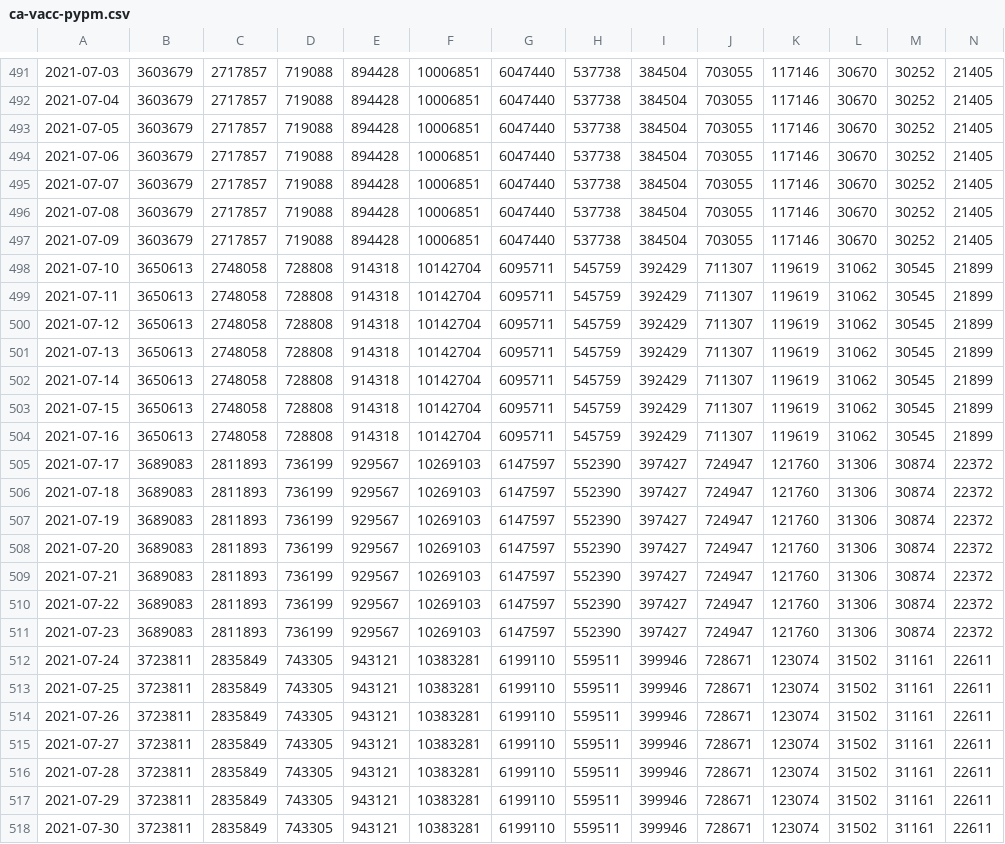
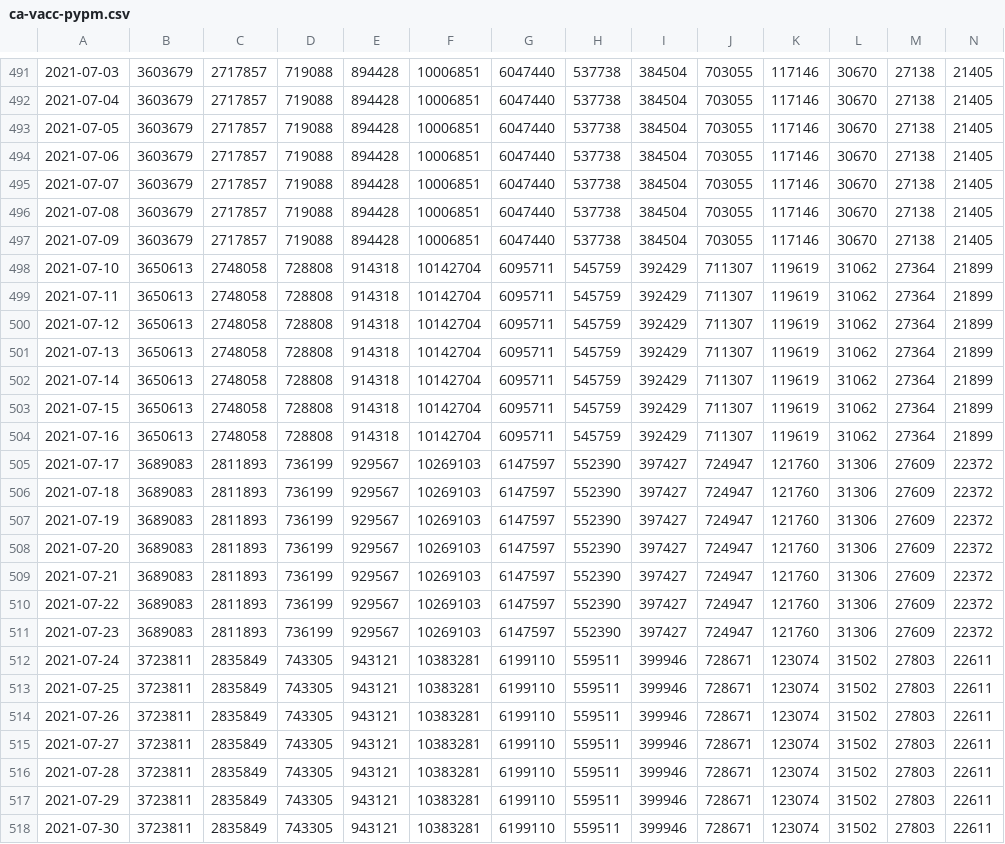
Before and after one commit to pypm/data, a CSV file: covid19/Canada/ca-vacc-pypm.csv, drawn as a sheet; only a part is shown, gaps mark what is left out; the diff covers the shown part only; the diff names each change by its address in the sheet, - before the commit and + after, or states it on an @@ line.

```diff
--- a/covid19/Canada/ca-vacc-pypm.csv
+++ b/covid19/Canada/ca-vacc-pypm.csv
-M491:M497: 30252
+M491:M497: 27138
-M498:M504: 30545
+M498:M504: 27364
-M505:M511: 30874
+M505:M511: 27609
-M512:M518: 31161
+M512:M518: 27803
```
Also changed, not shown: 7 added rows and 42 edited cells elsewhere in this file, covid19/Canada/ca-pypm.csv.
